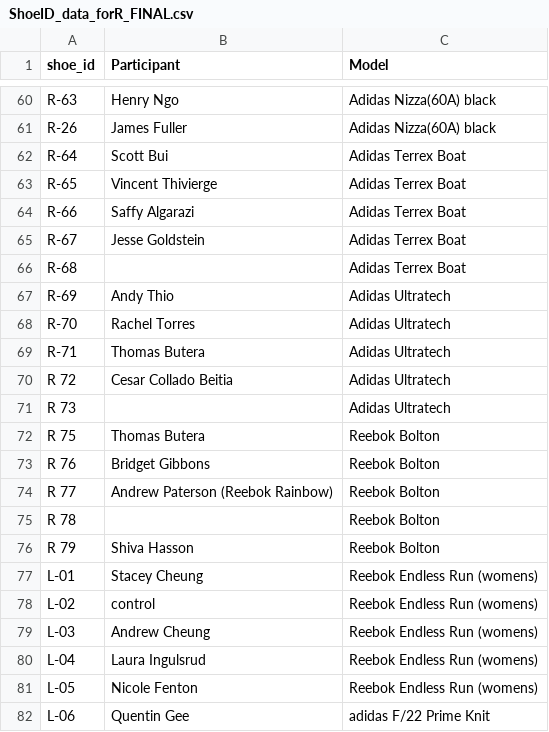
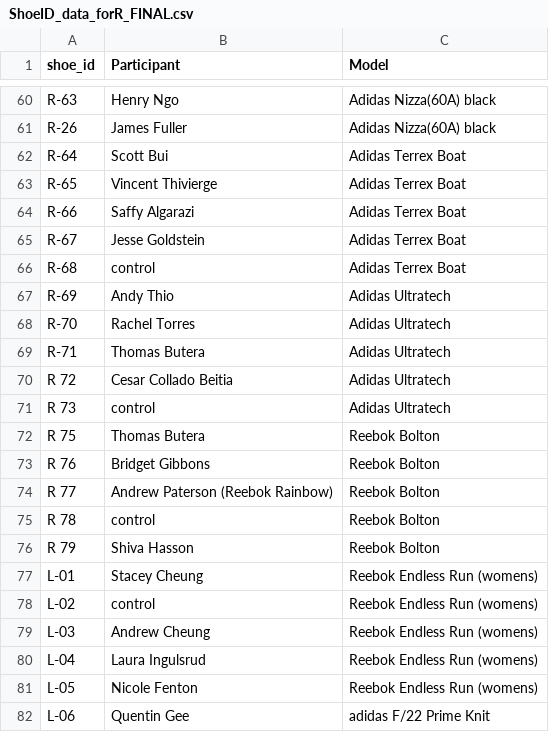
Before and after one commit to teresafukuda/blue-shoe, a CSV file: ShoeID_data_forR_FINAL.csv, drawn as a sheet; only a part is shown, gaps mark what is left out.

```diff
--- a/ShoeID_data_forR_FINAL.csv
+++ b/ShoeID_data_forR_FINAL.csv
@@ -65,3 +65,3 @@ R-66,Saffy Algarazi,Adidas Terrex Boat
 R-67,Jesse Goldstein,Adidas Terrex Boat
-R-68,,Adidas Terrex Boat
+R-68,control,Adidas Terrex Boat
 R-69,Andy Thio,Adidas Ultratech
@@ -70,3 +70,3 @@ R-71,Thomas Butera,Adidas Ultratech
 R 72,Cesar Collado Beitia,Adidas Ultratech
-R 73,,Adidas Ultratech
+R 73,control,Adidas Ultratech
 R 75,Thomas Butera,Reebok Bolton
@@ -74,3 +74,3 @@ R 76,Bridget Gibbons,Reebok Bolton
 R 77,Andrew Paterson (Reebok Rainbow),Reebok Bolton
-R 78,,Reebok Bolton
+R 78,control,Reebok Bolton
 R 79,Shiva Hasson,Reebok Bolton
```
Also changed, not shown: Bi-Weekly Wear Test Form FINAL.csv, Pre Survey Data.csv, 1 other file.
